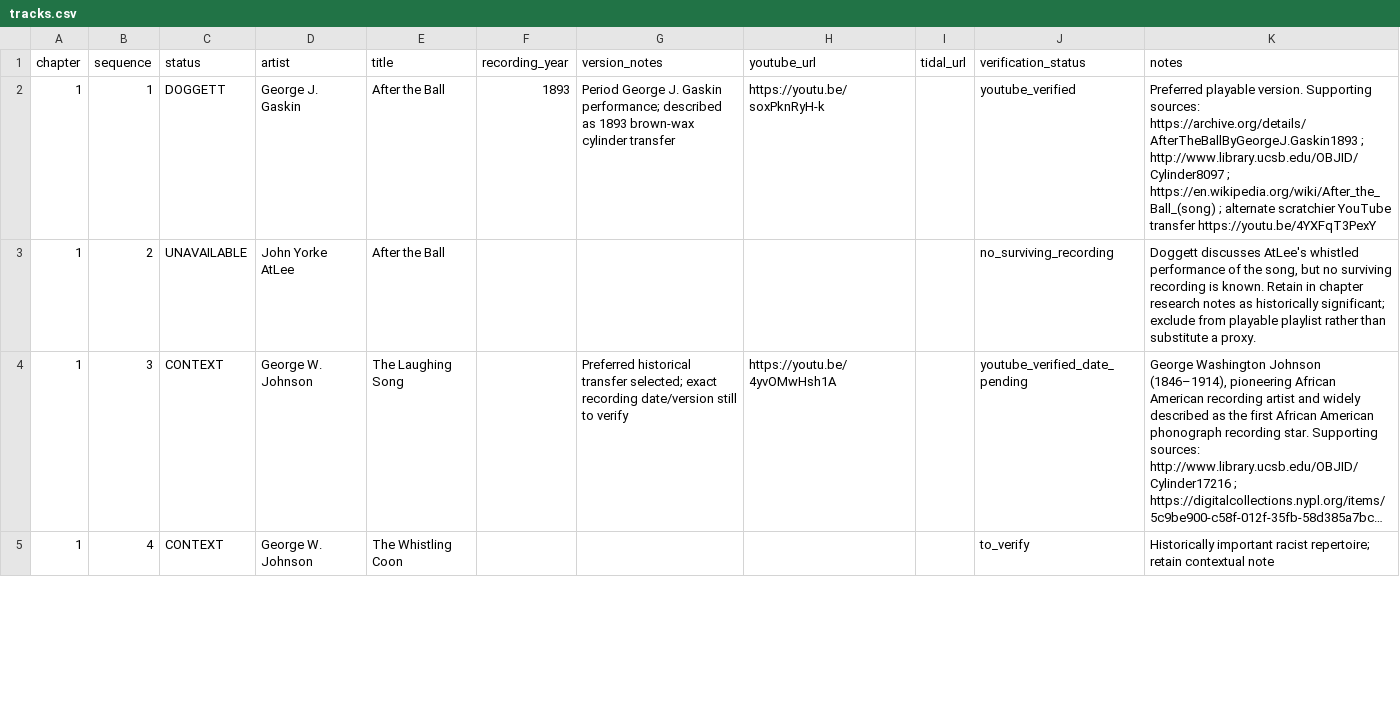
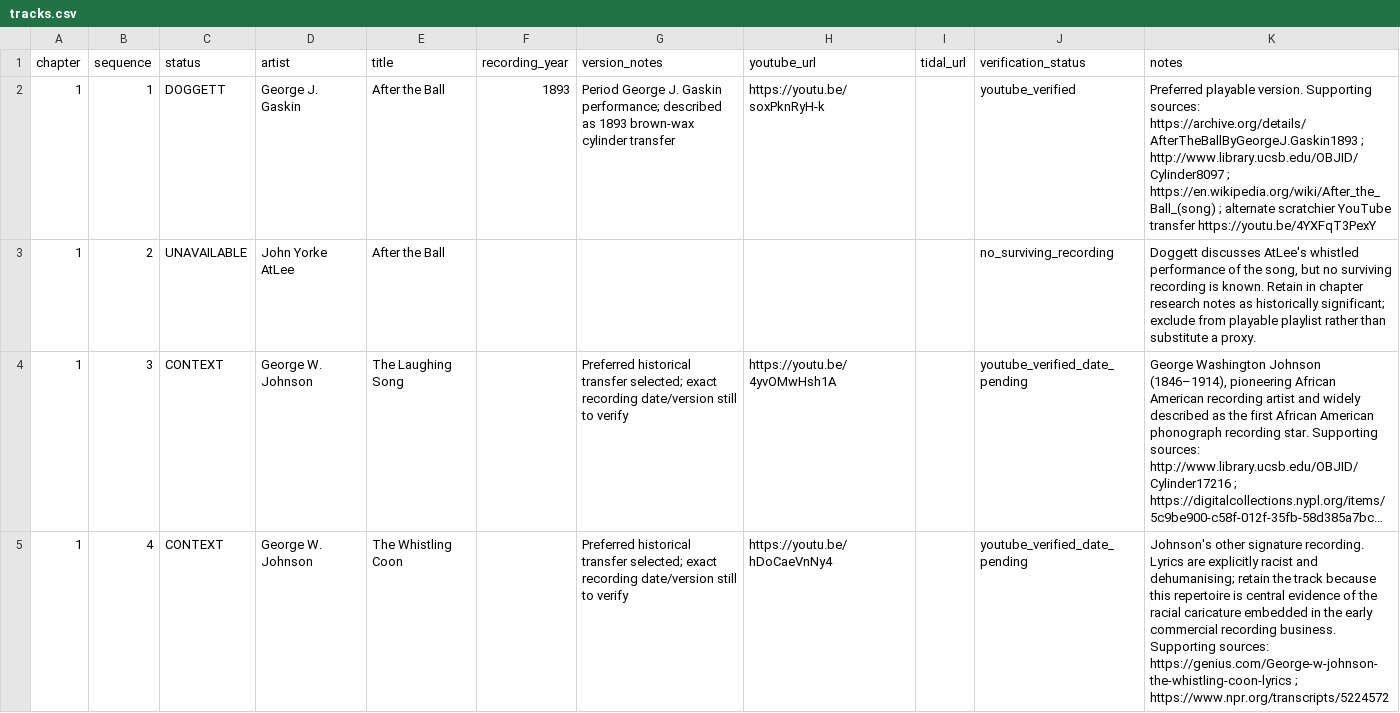
Before and after one commit to davidmarsden/electric-shock-playlists, a CSV file: data/tracks.csv, drawn as a sheet; only a part is shown; long unchanged cells end in …; the diff covers the shown part only; the diff names each change by its address in the sheet, - before the commit and + after, or states it on an @@ line.

Commit message:
Verify Johnson and Berliner Chapter 1 tracks

```diff
--- a/data/tracks.csv
+++ b/data/tracks.csv
-G5 (version_notes): (empty)
+G5 (version_notes): Preferred historical transfer selected; exact recording date/version still to verify
-H5 (youtube_url): (empty)
+H5 (youtube_url): https://youtu.be/hDoCaeVnNy4
-J5 (verification_status): to_verify
+J5 (verification_status): youtube_verified_date_pending
-K5 (notes): Historically important racist repertoire; retain contextual note
+K5 (notes): Johnson's other signature recording. Lyrics are explicitly racist and dehumanising; retain the track because this repertoire is central evidence of the racial caricature embedded in the early commercial recording business. Supporting sources: https://genius.com/George-w-johnson-the-whistling-coon-lyrics ; https://www.npr.org/transcripts/5224572
```
Also changed, not shown: 5 edited cells elsewhere in this file.
